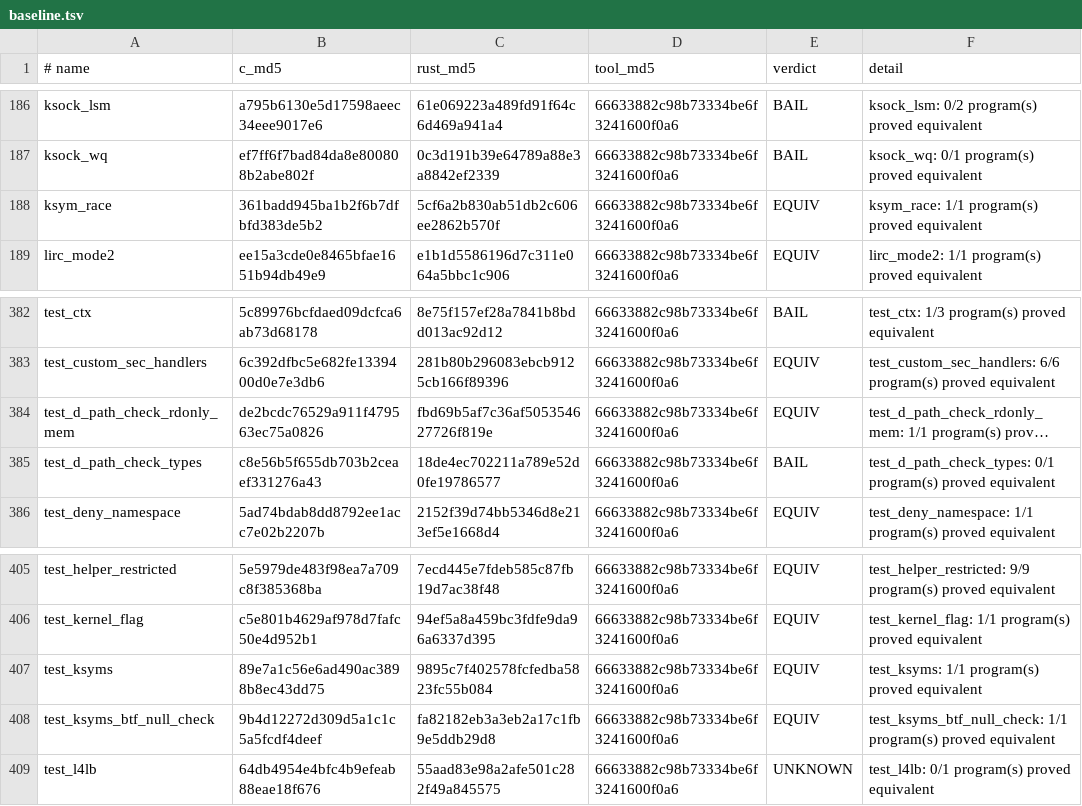
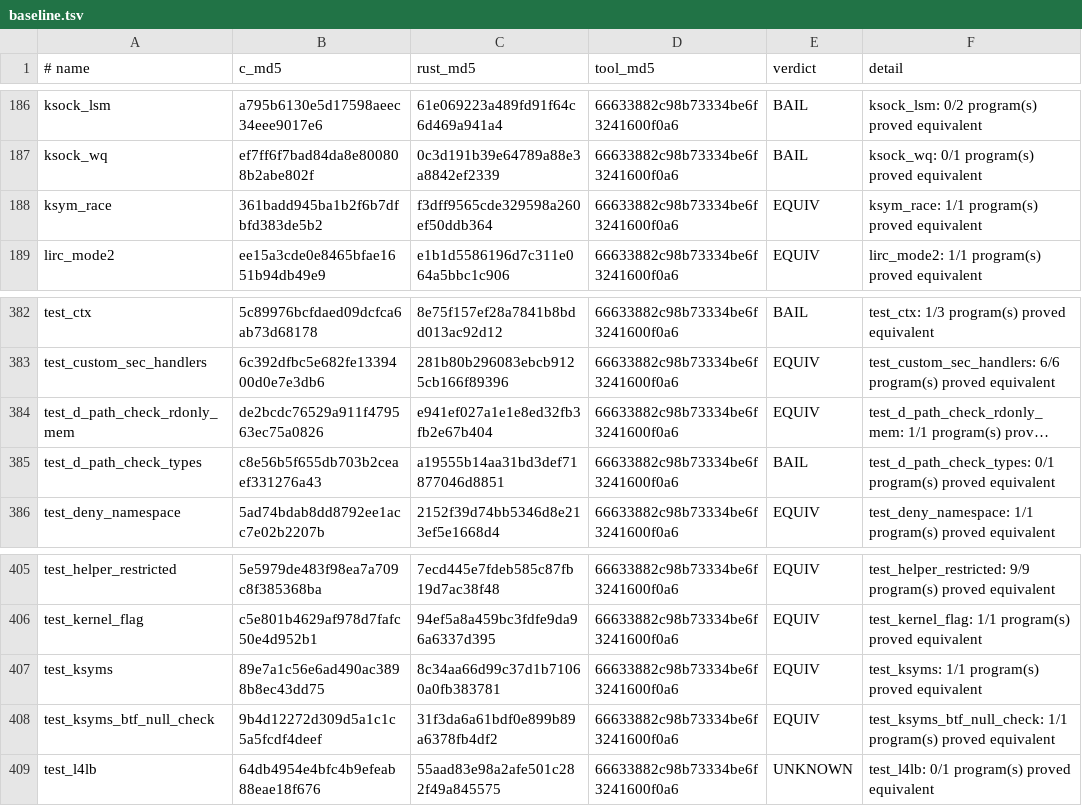
Before and after one commit to prozak/rust-selftests, a TSV file: equiv/results/baseline.tsv, drawn as a sheet; only a part is shown, gaps mark what is left out; long unchanged cells end in …; the diff names each change by its address in the sheet, - before the commit and + after, or states it on an @@ line.

Commit message:
btf: emit kernel-variable declarations for extern symbols
Add an opt-in pre-optimization pass that restores external data-symbol BTF using the pristine C ABI, including const qualifiers and weak linkage. Repair five consumers previously blocked by missing extern metadata.

Record both BTF repair waves: all ten Rust/C consumer pairs pass without skips, and verbose negative runs confirm the intended verifier rejection paths. Proofs remain nine EQUIV and one BAIL. Gate totals are 581 PASS, 7 FAIL, and 8 NO-ORACLE.

Closing ci-local passes 145 tests, zero lint errors, and all 596 cached proof rows. Remove superseded failure logs; retain validation artifacts and document the temporary-driver recovery.

```diff
--- a/equiv/results/baseline.tsv
+++ b/equiv/results/baseline.tsv
-C188 (rust_md5): 5cf6a2b830ab51db2c606ee2862b570f
+C188 (rust_md5): f3dff9565cde329598a260ef50ddb364
-C384 (rust_md5): fbd69b5af7c36af505354627726f819e
+C384 (rust_md5): e941ef027a1e1e8ed32fb3fb2e67b404
-C385 (rust_md5): 18de4ec702211a789e52d0fe19786577
+C385 (rust_md5): a19555b14aa31bd3def71877046d8851
-C407 (rust_md5): 9895c7f402578fcfedba5823fc55b084
+C407 (rust_md5): 8c34aa66d99c37d1b71060a0fb383781
-C408 (rust_md5): fa82182eb3a3eb2a17c1fb9e5ddb29d8
+C408 (rust_md5): 31f3da6a61bdf0e899b89a6378fb4df2
```
Also changed, not shown: 32 other files.
